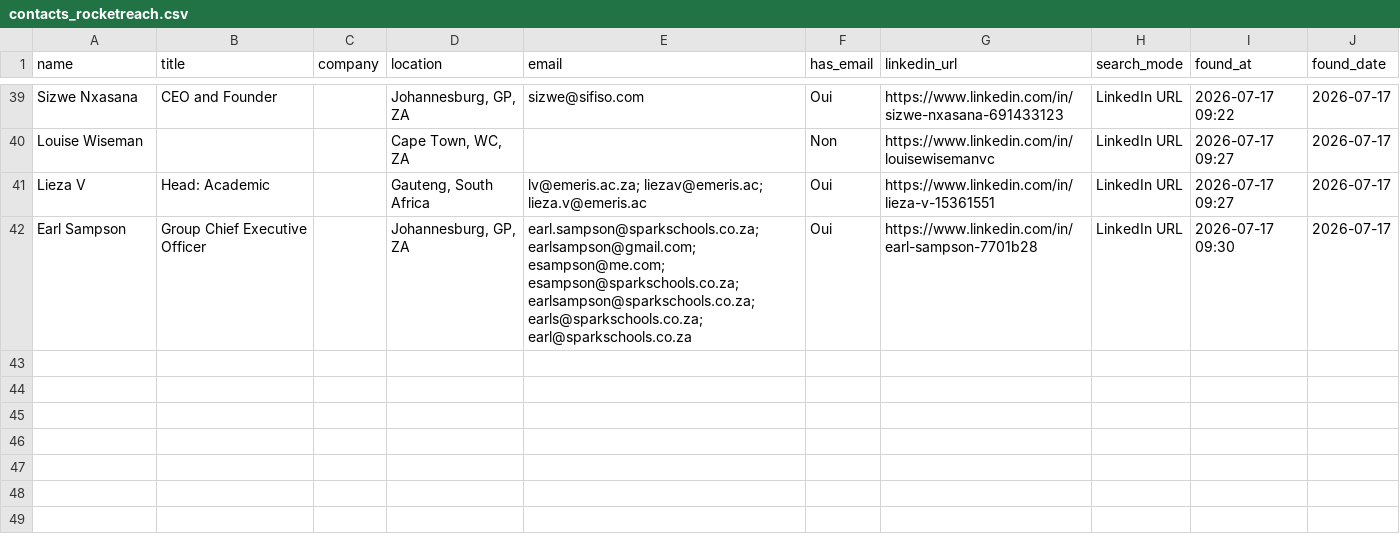
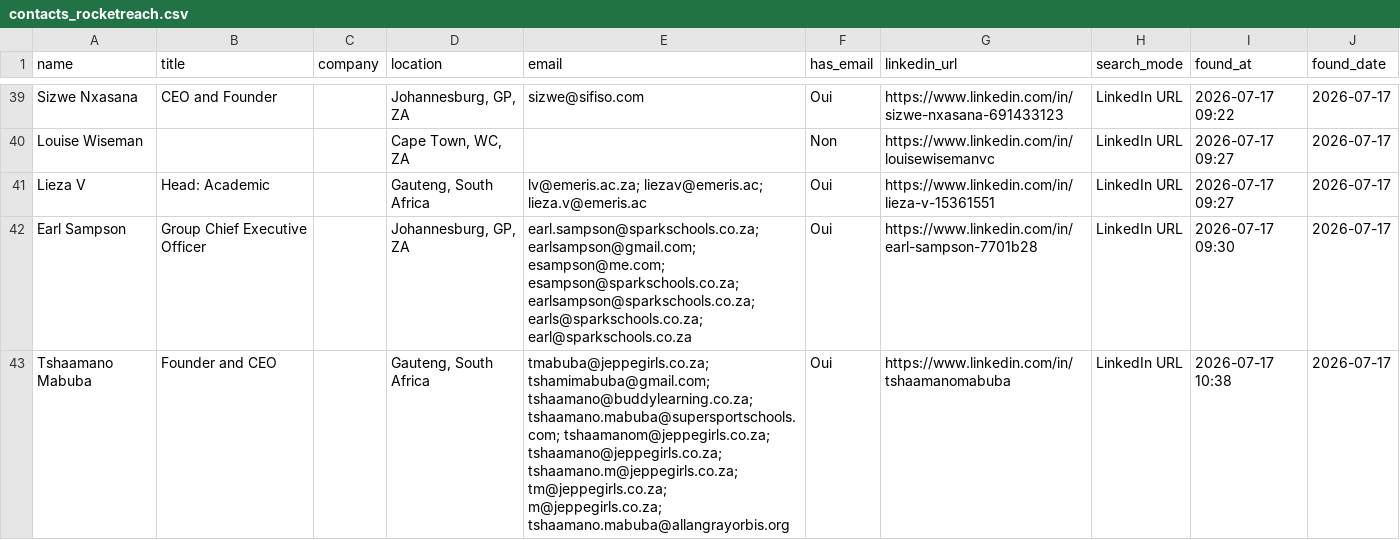
Before and after one commit to DhekerDerouich/TUTTOP-Agent-AI-2026, a CSV file: agent_identification/data/contacts_rocketreach.csv, drawn as a sheet; only a part is shown, gaps mark what is left out; the diff names each change by its address in the sheet, - before the commit and + after, or states it on an @@ line.

Commit message:
Sync contacts (42 rows)

```diff
--- a/agent_identification/data/contacts_rocketreach.csv
+++ b/agent_identification/data/contacts_rocketreach.csv
+row 43: Tshaamano Mabuba | Founder and CEO |  | Gauteng, South Africa | tmabuba@jeppegirls.co.za; tshamimabuba@gmail.com; tshaamano@buddylearning.co.za; tshaamano.mabuba@supersportschools.com; tshaamanom@jeppegirls.co.za; tshaamano@jeppegirls.co.za; tshaamano.m@jeppegirls.co.za; tm@jeppegirls.co.za; m@jeppegirls.co.za; tshaamano.mabuba@allangrayorbis.org | Oui | https://www.linkedin.com/in/tshaamanomabuba | LinkedIn URL | 2026-07-17 10:38 | 2026-07-17
```
